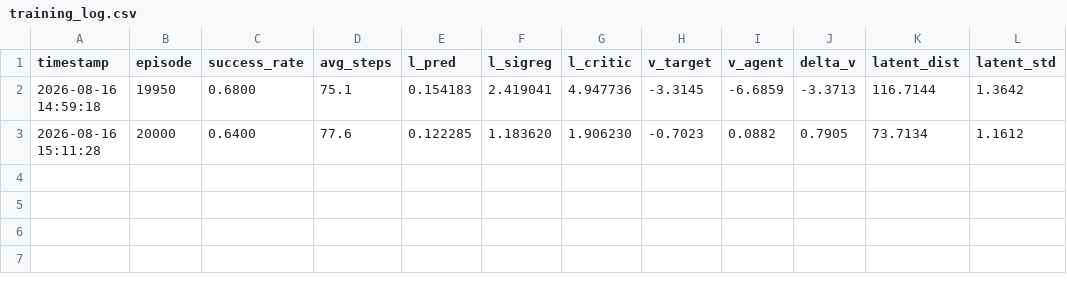
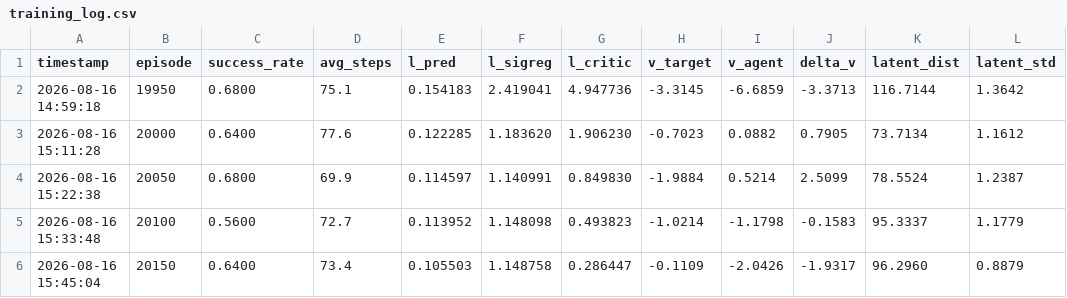
Before and after one commit to LouisPoutrain/WorldModelTest, a CSV file: logs/training_log.csv, drawn as a sheet; the diff names each change by its address in the sheet, - before the commit and + after, or states it on an @@ line.

```diff
--- a/logs/training_log.csv
+++ b/logs/training_log.csv
+row 4: 2026-08-16 15:22:38 | 20050 | 0.6800 | 69.9 | 0.114597 | 1.140991 | 0.849830 | -1.9884 | 0.5214 | 2.5099 | 78.5524 | 1.2387
+row 5: 2026-08-16 15:33:48 | 20100 | 0.5600 | 72.7 | 0.113952 | 1.148098 | 0.493823 | -1.0214 | -1.1798 | -0.1583 | 95.3337 | 1.1779
+row 6: 2026-08-16 15:45:04 | 20150 | 0.6400 | 73.4 | 0.105503 | 1.148758 | 0.286447 | -0.1109 | -2.0426 | -1.9317 | 96.2960 | 0.8879
```
Also changed, not shown: 1 other file.
